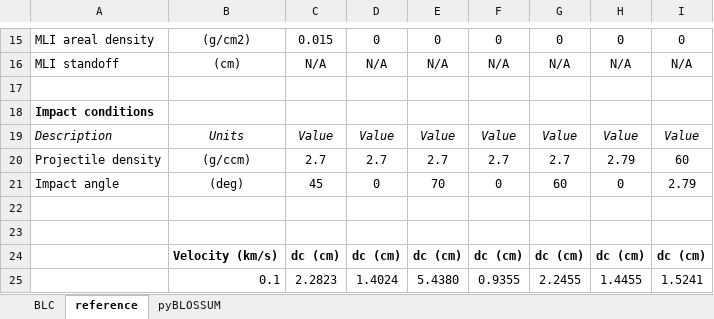
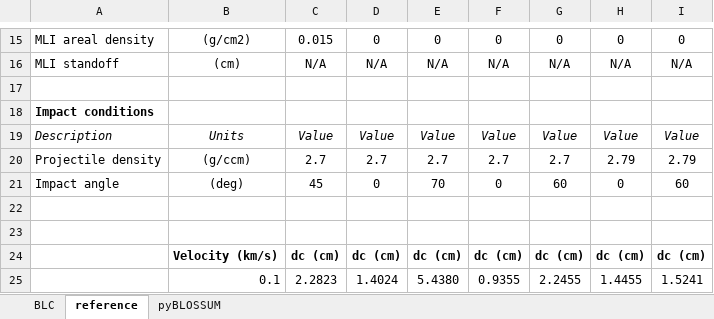
Before and after one commit to shannonjryan/pyBLOSSUM, an Excel workbook: validation/sandwichPanel.xlsx, sheet reference, drawn as a sheet; only a part is shown, gaps mark what is left out; values as stored, in another font and other column widths than the file's, no borders; the diff names each change by its address in the sheet, - before the commit and + after, or states it on an @@ line.

```diff
--- a/validation/sandwichPanel.xlsx (sheet reference)
+++ b/validation/sandwichPanel.xlsx (sheet reference)
-I20: 60
+I20: 2.79
-I21: 2.79
+I21: 60
```
Also changed, not shown: sheet pyBLOSSUM, charts or pictures, validation/meshDB.xlsx, validation/stuffedWhipple.xlsx, 16 other files.
